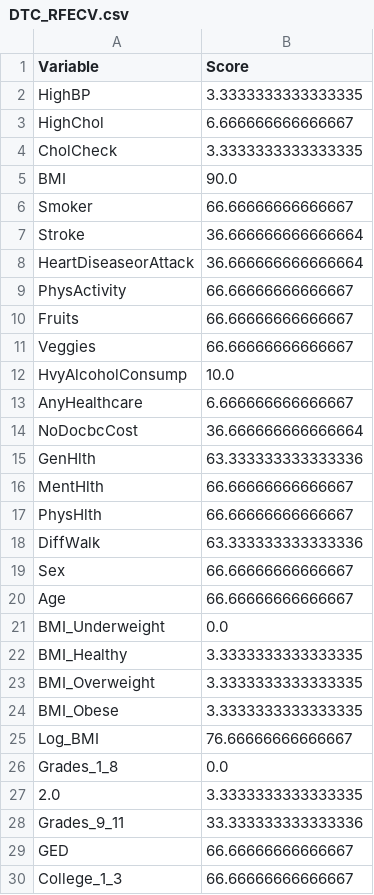
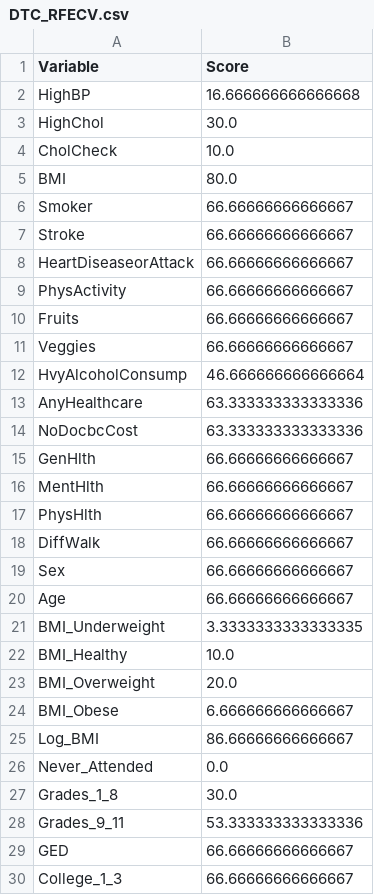
Before and after one commit to Evan-Callaghan/DATA-448-Predictive-Analytics, a CSV file: Project/DTC_RFECV.csv, drawn as a sheet; only a part is shown; the diff covers the shown part only.

Commit message:
RFECV results for given model type

```diff
--- a/Project/DTC_RFECV.csv
+++ b/Project/DTC_RFECV.csv
@@ -1,9 +1,9 @@
 Variable,Score
-HighBP,3.3333333333333335
-HighChol,6.666666666666667
-CholCheck,3.3333333333333335
-BMI,90.0
+HighBP,16.666666666666668
+HighChol,30.0
+CholCheck,10.0
+BMI,80.0
 Smoker,66.66666666666667
-Stroke,36.666666666666664
-HeartDiseaseorAttack,36.666666666666664
+Stroke,66.66666666666667
+HeartDiseaseorAttack,66.66666666666667
 PhysActivity,66.66666666666667
@@ -11,19 +11,19 @@ Fruits,66.66666666666667
 Veggies,66.66666666666667
-HvyAlcoholConsump,10.0
-AnyHealthcare,6.666666666666667
-NoDocbcCost,36.666666666666664
-GenHlth,63.333333333333336
+HvyAlcoholConsump,46.666666666666664
+AnyHealthcare,63.333333333333336
+NoDocbcCost,63.333333333333336
+GenHlth,66.66666666666667
 MentHlth,66.66666666666667
 PhysHlth,66.66666666666667
-DiffWalk,63.333333333333336
+DiffWalk,66.66666666666667
 Sex,66.66666666666667
 Age,66.66666666666667
-BMI_Underweight,0.0
-BMI_Healthy,3.3333333333333335
-BMI_Overweight,3.3333333333333335
-BMI_Obese,3.3333333333333335
-Log_BMI,76.66666666666667
-Grades_1_8,0.0
-2.0,3.3333333333333335
-Grades_9_11,33.333333333333336
+BMI_Underweight,3.3333333333333335
+BMI_Healthy,10.0
+BMI_Overweight,20.0
+BMI_Obese,6.666666666666667
+Log_BMI,86.66666666666667
+Never_Attended,0.0
+Grades_1_8,30.0
+Grades_9_11,53.333333333333336
 GED,66.66666666666667
```
Also changed, not shown: 3 added rows, 3 removed rows and 22 edited cells elsewhere in this file, Project/RF_RFECV.csv, 2 other files.
